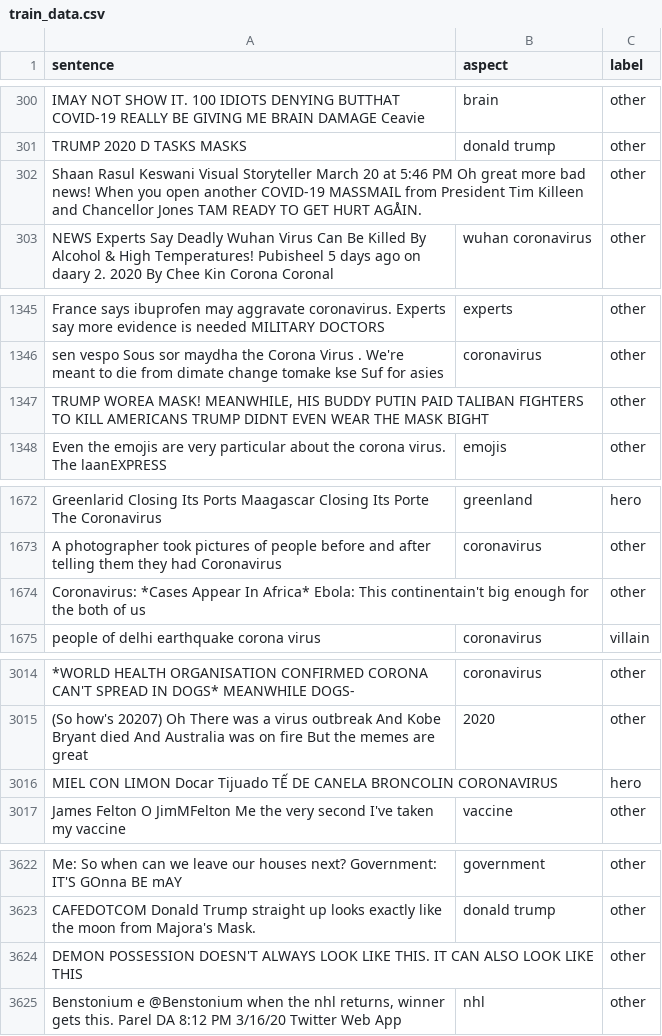
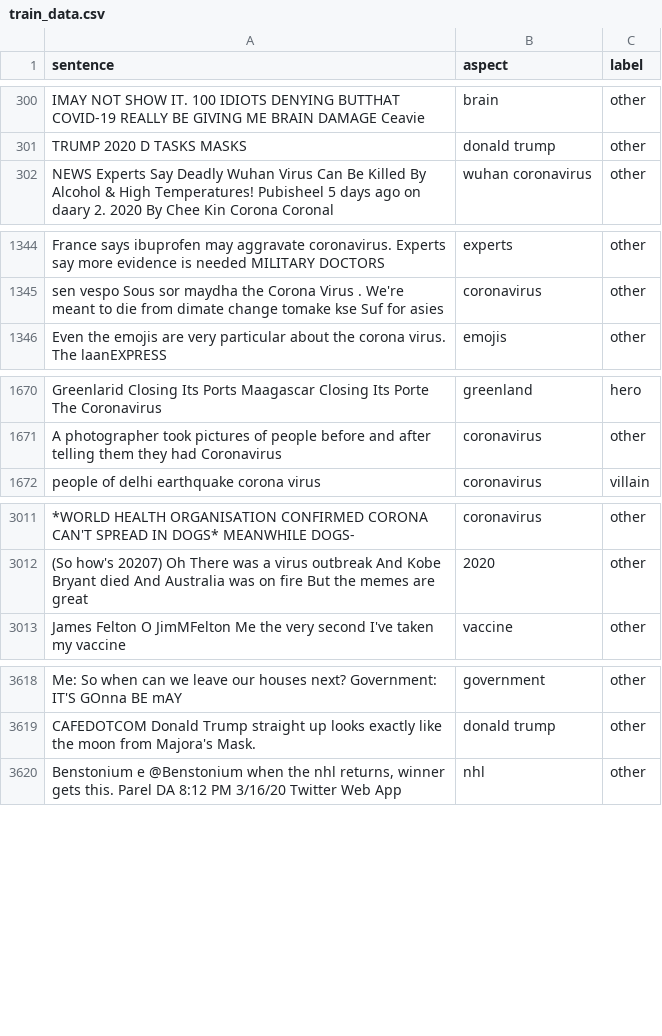
Before and after one commit to pranaydeeps/Loki, a CSV file: Scripts/train_data.csv, drawn as a sheet; only a part is shown, gaps mark what is left out; the diff covers the shown part only; the diff names each change by its address in the sheet, - before the commit and + after, or states it on an @@ line.

Commit message:
NaNs in train CSV

```diff
--- a/Scripts/train_data.csv
+++ b/Scripts/train_data.csv
-row 302: Shaan Rasul Keswani Visual Storyteller March 20 at 5:46 PM Oh great more bad news! When you open another COVID-19 MASSMAIL from President Tim Killeen and Chancellor Jones TAM READY TO GET HURT AGÅIN. |  | other
-row 1347: TRUMP WOREA MASK! MEANWHILE, HIS BUDDY PUTIN PAID TALIBAN FIGHTERS TO KILL AMERICANS TRUMP DIDNT EVEN WEAR THE MASK BIGHT |  | other
-row 1674: Coronavirus: *Cases Appear In Africa* Ebola: This continentain't big enough for the both of us |  | other
-row 3016: MIEL CON LIMON Docar Tijuado TẾ DE CANELA BRONCOLIN CORONAVIRUS |  | hero
-row 3624: DEMON POSSESSION DOESN'T ALWAYS LOOK LIKE THIS. IT CAN ALSO LOOK LIKE THIS |  | other
```
Also changed, not shown: 3 removed rows elsewhere in this file.
